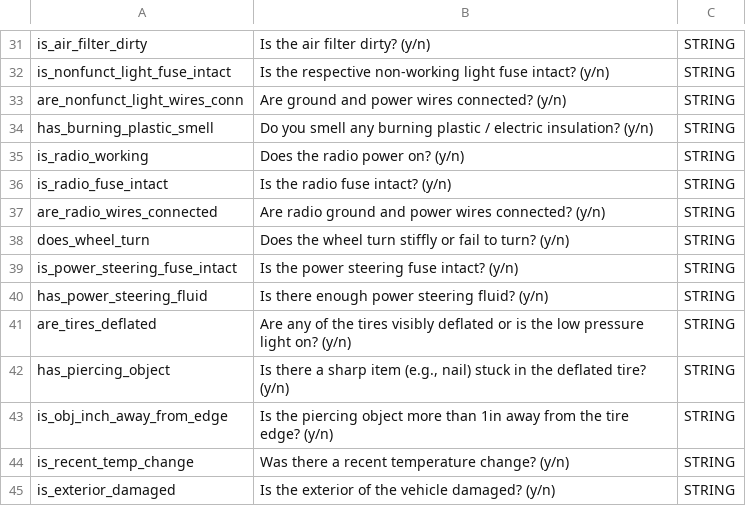
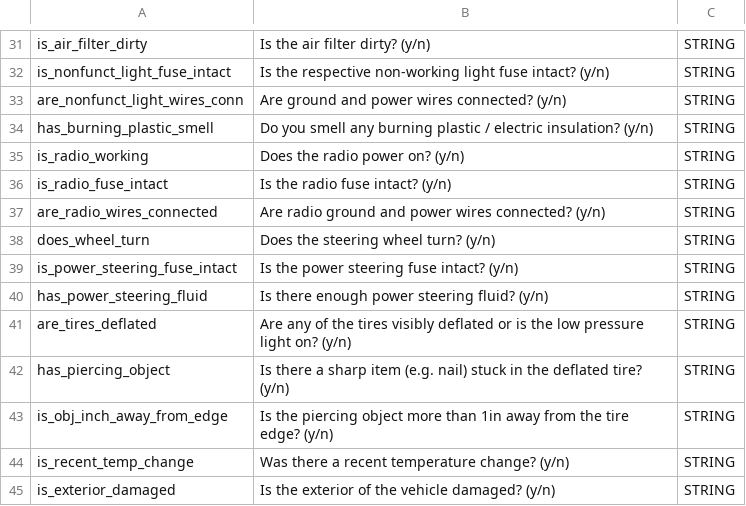
Before and after one commit to TXST-CS5346-AI/project-one, a CSV file: variablesList.csv, drawn as a sheet; only a part is shown, gaps mark what is left out.

Commit message:
Boris: fixes for KB and variables files, updated main cpp name as per project instruction, updated CLI output for readability, updated all images and diagrams to latest patched versions.

```diff
--- a/variablesList.csv
+++ b/variablesList.csv
@@ -37,3 +37,3 @@ is_radio_fuse_intact,Is the radio fuse intact? (y/n),STRING
 are_radio_wires_connected,Are radio ground and power wires connected? (y/n),STRING
-does_wheel_turn,Does the wheel turn stiffly or fail to turn? (y/n),STRING
+does_wheel_turn,Does the steering wheel turn? (y/n),STRING
 is_power_steering_fuse_intact,Is the power steering fuse intact? (y/n),STRING
@@ -41,3 +41,3 @@ has_power_steering_fluid,Is there enough power steering fluid? (y/n),STRING
 are_tires_deflated,Are any of the tires visibly deflated or is the low pressure light on? (y/n),STRING
-has_piercing_object,"Is there a sharp item (e.g., nail) stuck in the deflated tire? (y/n)",STRING
+has_piercing_object,Is there a sharp item (e.g. nail) stuck in the deflated tire? (y/n),STRING
 is_obj_inch_away_from_edge,Is the piercing object more than 1in away from the tire edge? (y/n),STRING
```
Also changed, not shown: 15 other files.
